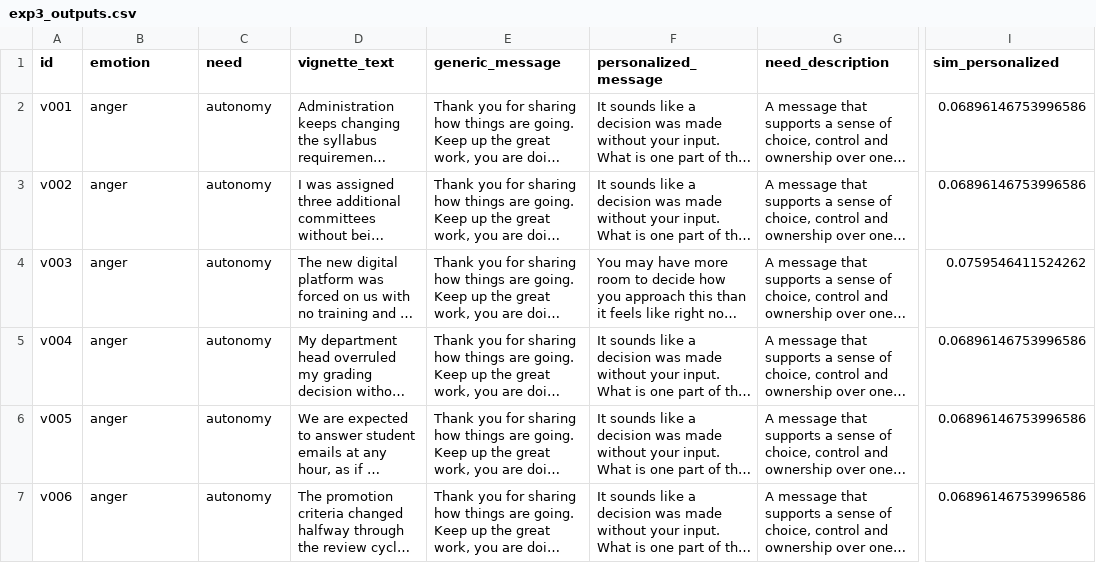
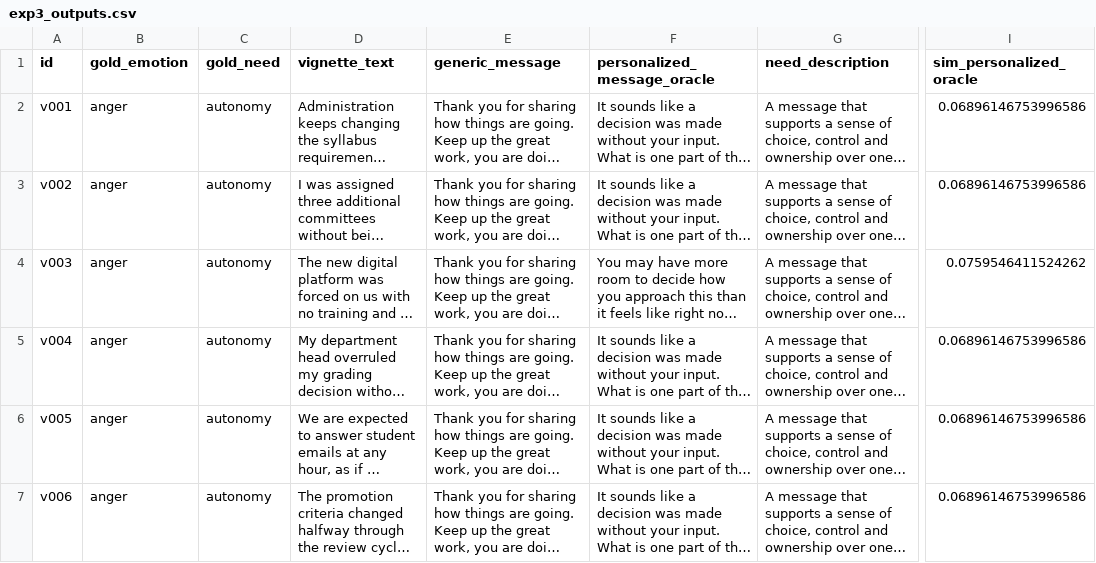
Before and after one commit to KuznetsovKarazin/ei-faculty-motivation, a CSV file: results/exp3_outputs.csv, drawn as a sheet; only a part is shown, gaps mark what is left out; long unchanged cells end in …; the diff names each change by its address in the sheet, - before the commit and + after, or states it on an @@ line.

```diff
--- a/results/exp3_outputs.csv
+++ b/results/exp3_outputs.csv
-B1: emotion
+B1: gold_emotion
-C1: need
+C1: gold_need
-F1: personalized_message
+F1: personalized_message_oracle
-I1: sim_personalized
+I1: sim_personalized_oracle
```
Also changed, not shown: results/exp2_predictions.csv, 24 other files.
